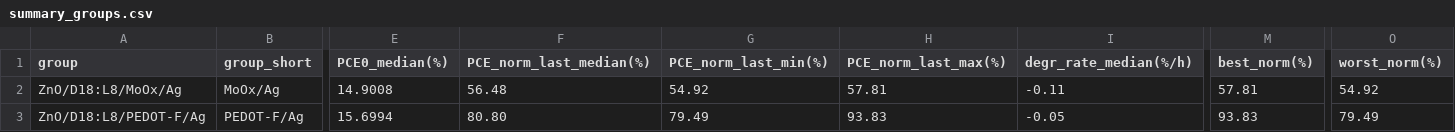
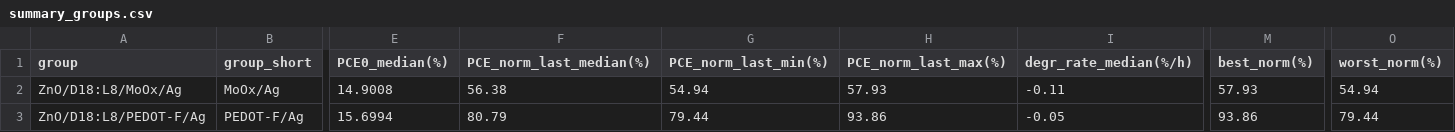
Before and after one commit to littleBlack2003/stabilty-data, a CSV file: docs/summary_groups.csv, drawn as a sheet; only a part is shown, gaps mark what is left out; the diff names each change by its address in the sheet, - before the commit and + after, or states it on an @@ line.

```diff
--- a/docs/summary_groups.csv
+++ b/docs/summary_groups.csv
-F2 (PCE_norm_last_median(%)): 56.48
+F2 (PCE_norm_last_median(%)): 56.38
-G2 (PCE_norm_last_min(%)): 54.92
+G2 (PCE_norm_last_min(%)): 54.94
-H2 (PCE_norm_last_max(%)): 57.81
+H2 (PCE_norm_last_max(%)): 57.93
-M2 (best_norm(%)): 57.81
+M2 (best_norm(%)): 57.93
-O2 (worst_norm(%)): 54.92
+O2 (worst_norm(%)): 54.94
-F3 (PCE_norm_last_median(%)): 80.80
+F3 (PCE_norm_last_median(%)): 80.79
-G3 (PCE_norm_last_min(%)): 79.49
+G3 (PCE_norm_last_min(%)): 79.44
-H3 (PCE_norm_last_max(%)): 93.83
+H3 (PCE_norm_last_max(%)): 93.86
-M3 (best_norm(%)): 93.83
+M3 (best_norm(%)): 93.86
-O3 (worst_norm(%)): 79.49
+O3 (worst_norm(%)): 79.44
```
Also changed, not shown: indoor/aligned_group_mean.csv, indoor/rounds.csv, 14 other files.
